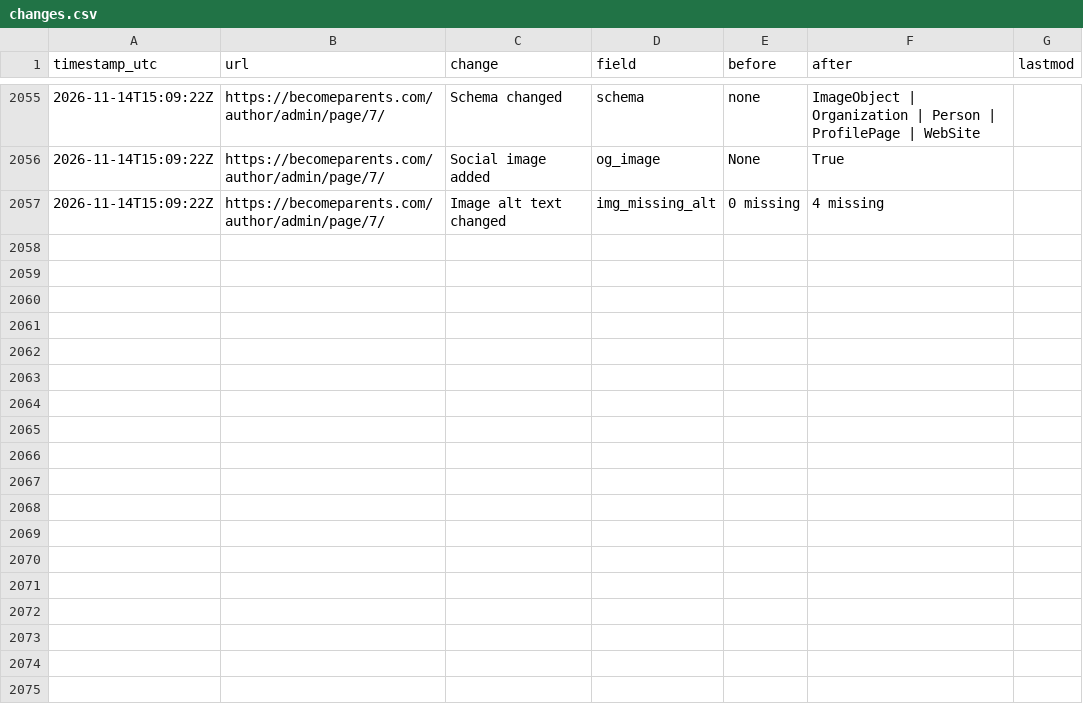
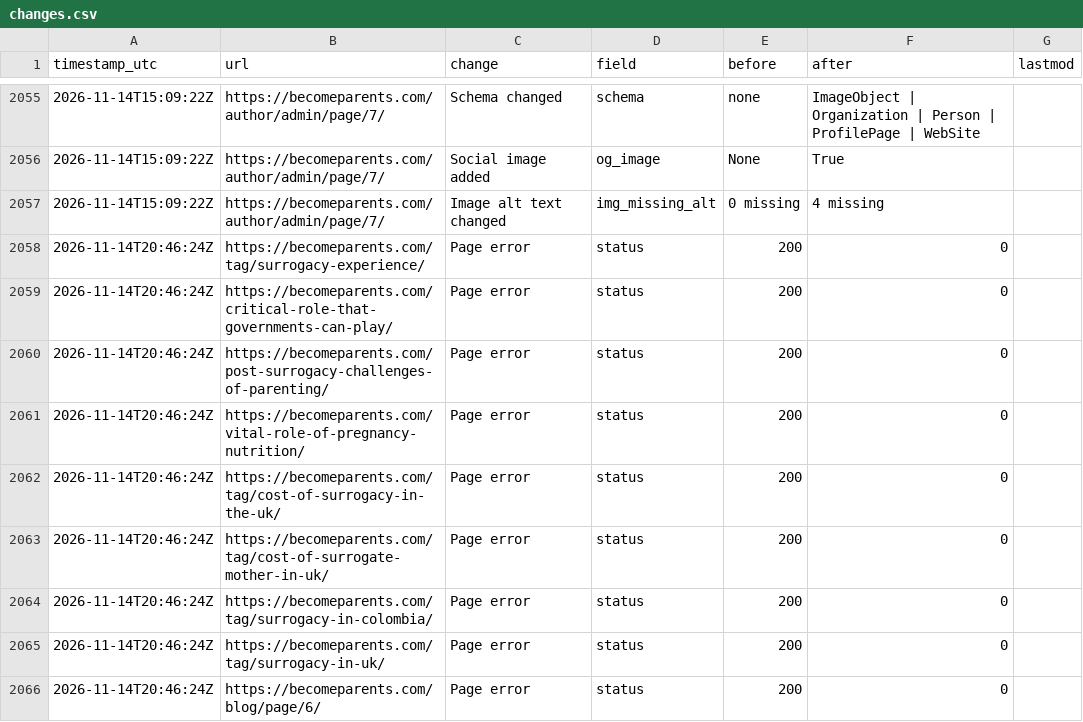
Before and after one commit to gauravrswankhede/seo-dashboards, a CSV file: becomeparents/changes.csv, drawn as a sheet; only a part is shown, gaps mark what is left out.

```diff
--- a/becomeparents/changes.csv
+++ b/becomeparents/changes.csv
@@ -2057 +2057,10 @@ timestamp_utc,url,change,field,before,after,lastmod
 2026-11-14T15:09:22Z,https://becomeparents.com/author/admin/page/7/,Image alt text changed,img_missing_alt,0 missing,4 missing,
+2026-11-14T20:46:24Z,https://becomeparents.com/tag/surrogacy-experience/,Page error,status,200,0,
+2026-11-14T20:46:24Z,https://becomeparents.com/critical-role-that-governments-can-play/,Page error,status,200,0,
+2026-11-14T20:46:24Z,https://becomeparents.com/post-surrogacy-challenges-of-parenting/,Page error,status,200,0,
+2026-11-14T20:46:24Z,https://becomeparents.com/vital-role-of-pregnancy-nutrition/,Page error,status,200,0,
+2026-11-14T20:46:24Z,https://becomeparents.com/tag/cost-of-surrogacy-in-the-uk/,Page error,status,200,0,
+2026-11-14T20:46:24Z,https://becomeparents.com/tag/cost-of-surrogate-mother-in-uk/,Page error,status,200,0,
+2026-11-14T20:46:24Z,https://becomeparents.com/tag/surrogacy-in-colombia/,Page error,status,200,0,
+2026-11-14T20:46:24Z,https://becomeparents.com/tag/surrogacy-in-uk/,Page error,status,200,0,
+2026-11-14T20:46:24Z,https://becomeparents.com/blog/page/6/,Page error,status,200,0,
```
Also changed, not shown: 4 other files.
